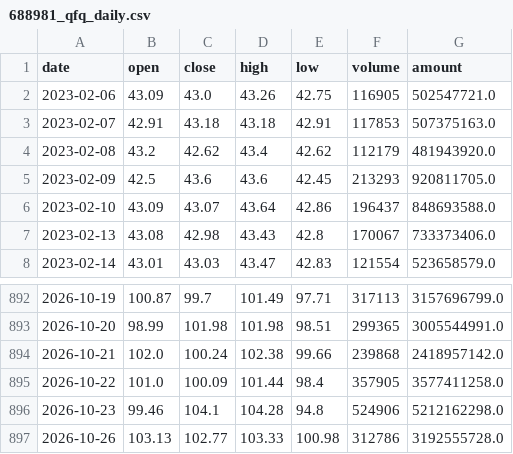
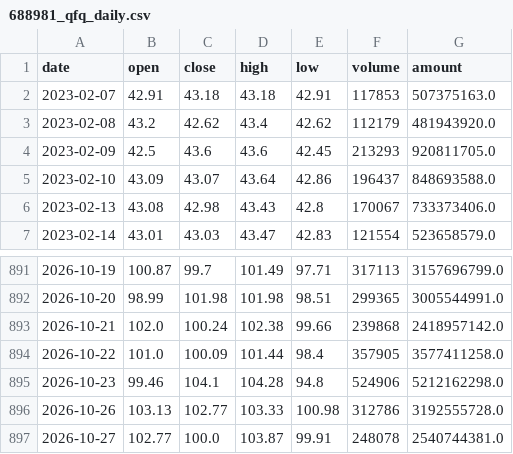
Before and after one commit to AEsir-Official/BA-TASK04, a CSV file: data/stocks/688981_qfq_daily.csv, drawn as a sheet; only a part is shown, gaps mark what is left out; removed rows and columns are numbered as before the commit, all else as after; the diff names each change by its address in the sheet, - before the commit and + after, or states it on an @@ line.

```diff
--- a/data/stocks/688981_qfq_daily.csv
+++ b/data/stocks/688981_qfq_daily.csv
-row 2: 2023-02-06 | 43.09 | 43.0 | 43.26 | 42.75 | 116905 | 502547721.0
+row 897: 2026-10-27 | 102.77 | 100.0 | 103.87 | 99.91 | 248078 | 2540744381.0
```
Also changed, not shown: data/stocks/300308_qfq_daily.csv, data/stocks/688347_qfq_daily.csv, 1 other file.
